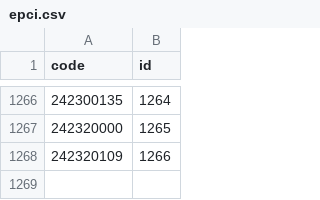
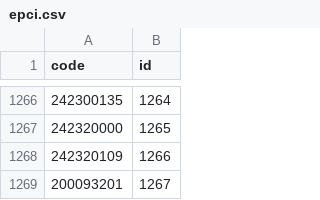
Before and after one commit to lafranceinsoumise/data_france, a CSV file: backend/tasks/final_data/epci.csv, drawn as a sheet; only a part is shown, gaps mark what is left out; the diff names each change by its address in the sheet, - before the commit and + after, or states it on an @@ line.

```diff
--- a/backend/tasks/final_data/epci.csv
+++ b/backend/tasks/final_data/epci.csv
+row 1269: 200093201 | 1267
```
Also changed, not shown: backend/tasks/final_data/communes.csv, 12 other files.
